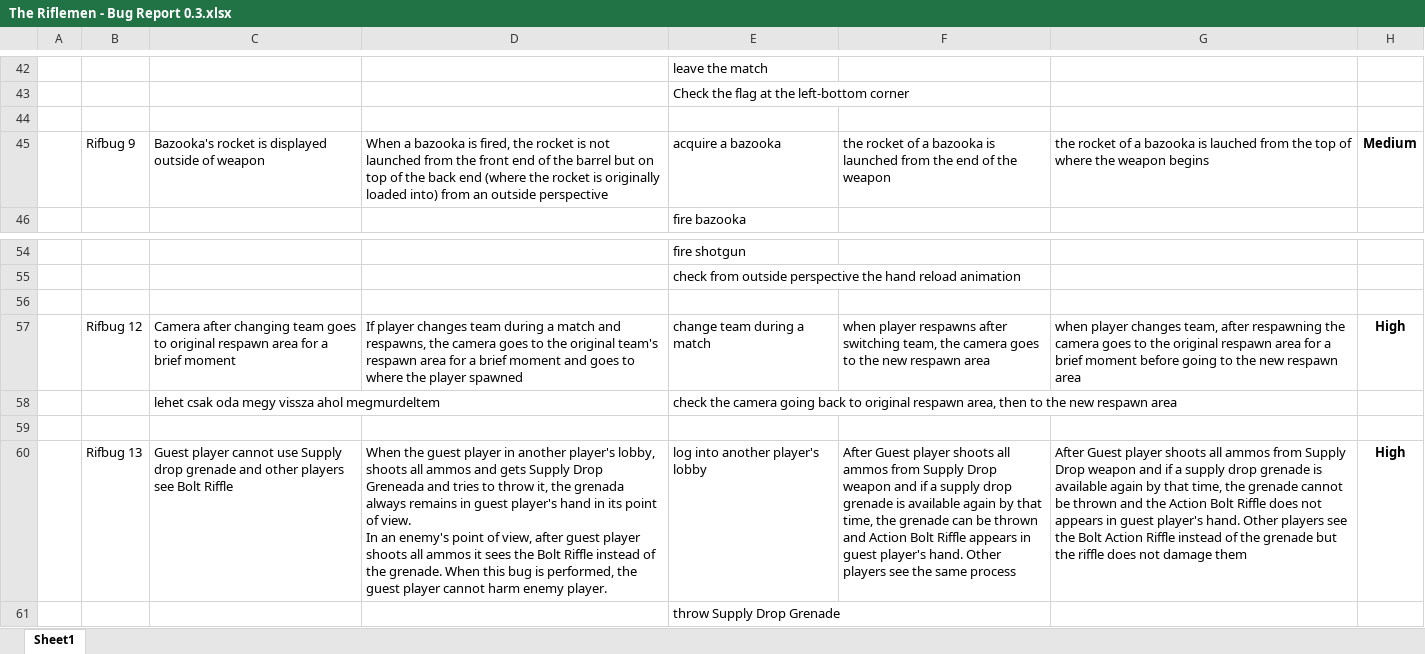
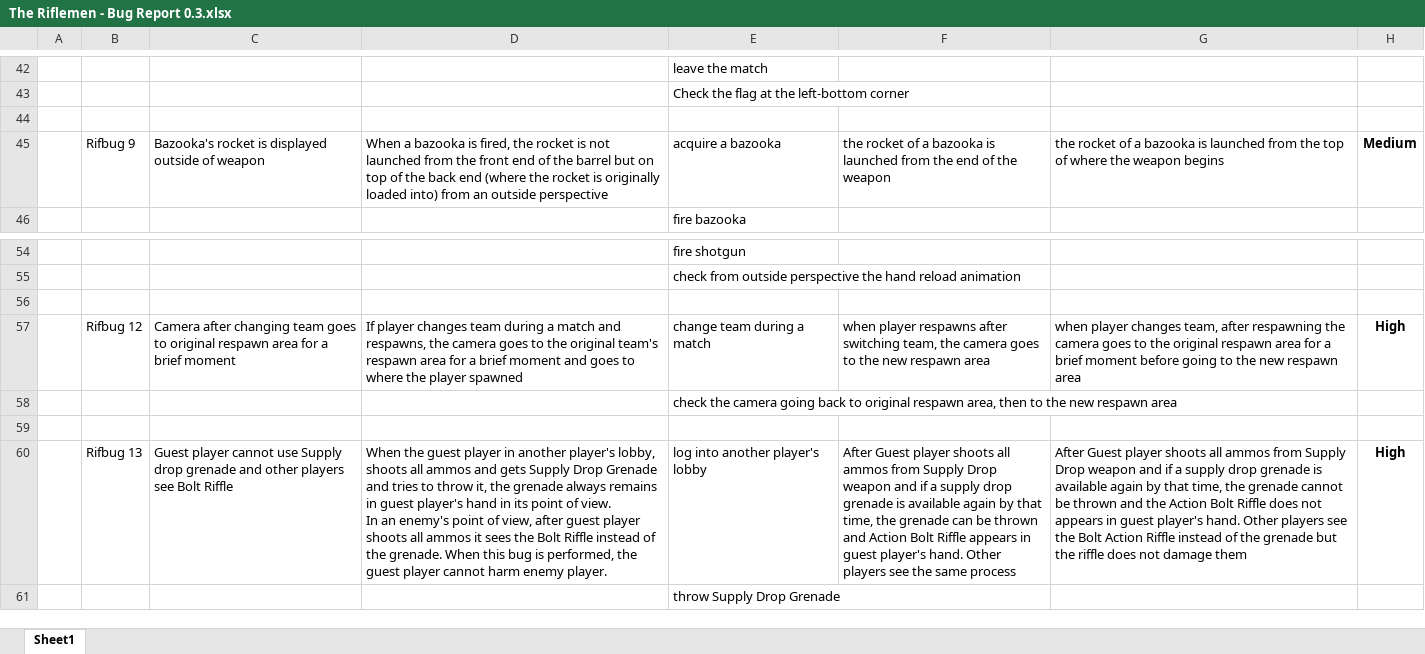
Before and after one commit to seresben/gametesting, an Excel workbook: The Riflemen/The Riflemen - Bug Report 0.3.xlsx, sheet Sheet1, drawn as a sheet; only a part is shown, gaps mark what is left out; values as stored, in another font and other column widths than the file's, no borders; table styles not drawn; the diff names each change by its address in the sheet, - before the commit and + after, or states it on an @@ line.

Commit message:
replacing bug report 0.3
replacing bug report 0.3

```diff
--- a/The Riflemen/The Riflemen - Bug Report 0.3.xlsx (sheet Sheet1)
+++ b/The Riflemen/The Riflemen - Bug Report 0.3.xlsx (sheet Sheet1)
-G45: …bazooka is lauched from the…
+G45: …bazooka is launched from the…
-C58: lehet csak oda megy vissza ahol megmurdeltem
+C58: (empty)
-D60: …Supply Drop Greneada and tries to throw it, the grenada always remains…
+D60: …Supply Drop Grenade and tries to throw it, the grenade always remains…
```
